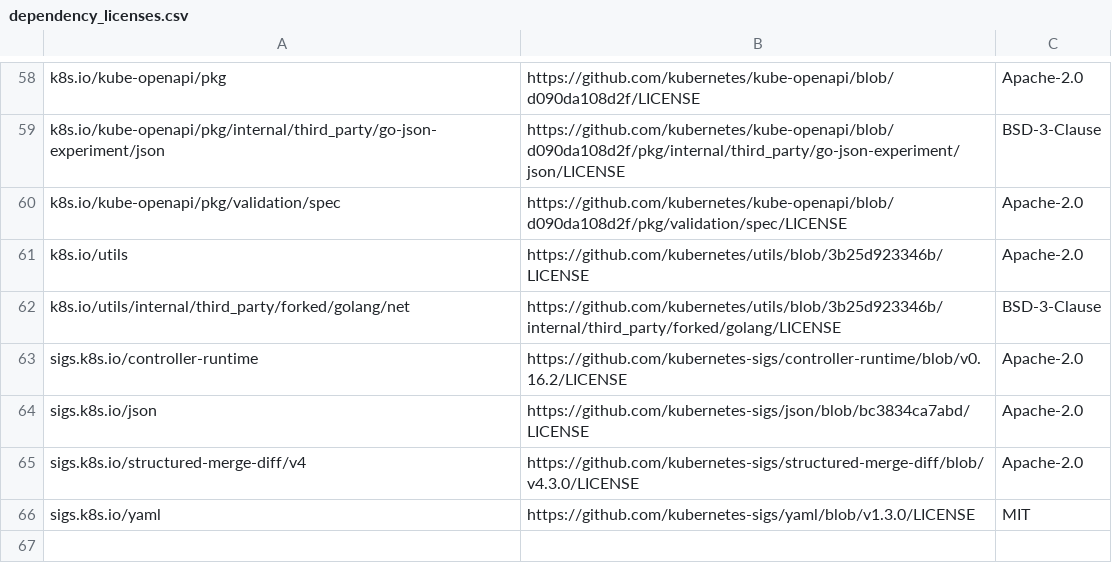
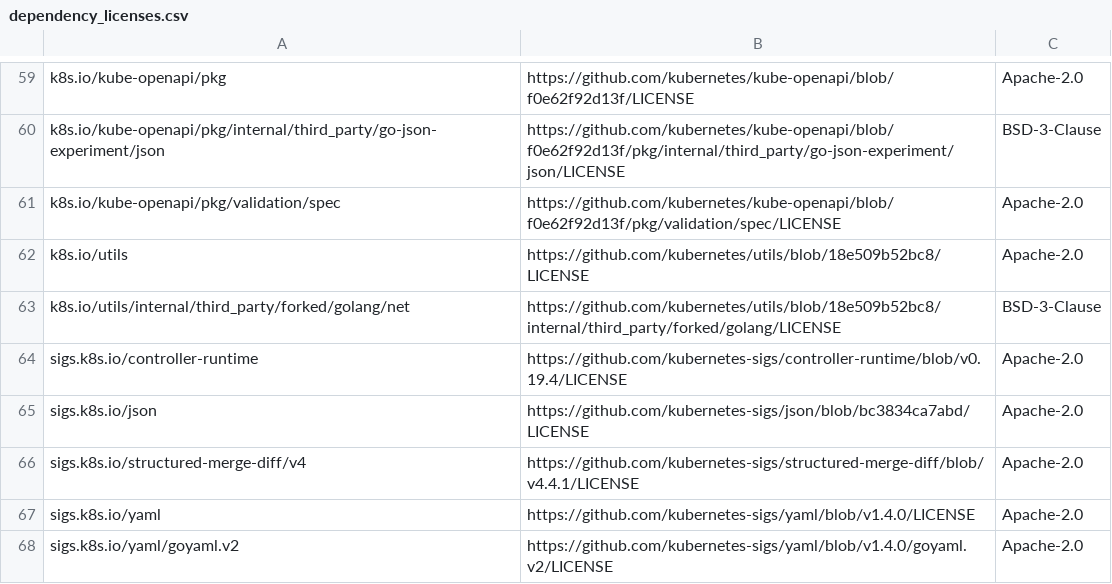
Before and after one commit to apache/solr-operator, a CSV file: dependency_licenses.csv, drawn as a sheet; only a part is shown, gaps mark what is left out; addresses are those after the commit; the diff covers the shown part only; the diff names each change by its address in the sheet, - before the commit and + after, or states it on an @@ line.

```diff
--- a/dependency_licenses.csv
+++ b/dependency_licenses.csv
-B59: https://github.com/kubernetes/kube-openapi/blob/d090da108d2f/LICENSE
+B59: https://github.com/kubernetes/kube-openapi/blob/f0e62f92d13f/LICENSE
-B60: https://github.com/kubernetes/kube-openapi/blob/d090da108d2f/pkg/internal/third_party/go-json-experiment/json/LICENSE
+B60: https://github.com/kubernetes/kube-openapi/blob/f0e62f92d13f/pkg/internal/third_party/go-json-experiment/json/LICENSE
-B61: https://github.com/kubernetes/kube-openapi/blob/d090da108d2f/pkg/validation/spec/LICENSE
+B61: https://github.com/kubernetes/kube-openapi/blob/f0e62f92d13f/pkg/validation/spec/LICENSE
-B62: https://github.com/kubernetes/utils/blob/3b25d923346b/LICENSE
+B62: https://github.com/kubernetes/utils/blob/18e509b52bc8/LICENSE
-B63: https://github.com/kubernetes/utils/blob/3b25d923346b/internal/third_party/forked/golang/LICENSE
+B63: https://github.com/kubernetes/utils/blob/18e509b52bc8/internal/third_party/forked/golang/LICENSE
-B64: https://github.com/kubernetes-sigs/controller-runtime/blob/v0.16.2/LICENSE
+B64: https://github.com/kubernetes-sigs/controller-runtime/blob/v0.19.4/LICENSE
-B66: https://github.com/kubernetes-sigs/structured-merge-diff/blob/v4.3.0/LICENSE
+B66: https://github.com/kubernetes-sigs/structured-merge-diff/blob/v4.4.1/LICENSE
-B67: https://github.com/kubernetes-sigs/yaml/blob/v1.3.0/LICENSE
+B67: https://github.com/kubernetes-sigs/yaml/blob/v1.4.0/LICENSE
-C67: MIT
+C67: Apache-2.0
+row 68: sigs.k8s.io/yaml/goyaml.v2 | https://github.com/kubernetes-sigs/yaml/blob/v1.4.0/goyaml.v2/LICENSE | Apache-2.0
```
Also changed, not shown: 4 added rows, 3 removed rows and 28 edited cells elsewhere in this file, 12 other files.
